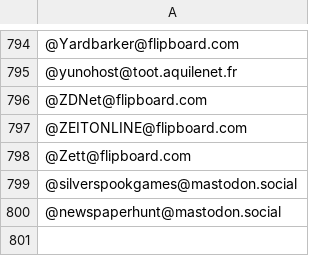
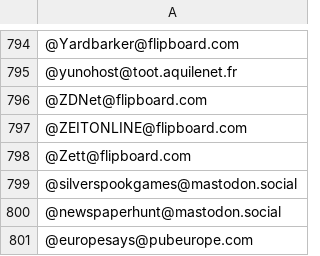
Before and after one commit to jerwarren/fediverse_brands, a CSV file: blocks.csv, drawn as a sheet; only a part is shown, gaps mark what is left out; the diff names each change by its address in the sheet, - before the commit and + after, or states it on an @@ line.

Commit message:
Update blocks.csv

```diff
--- a/blocks.csv
+++ b/blocks.csv
+row 801: @europesays@pubeurope.com
```
